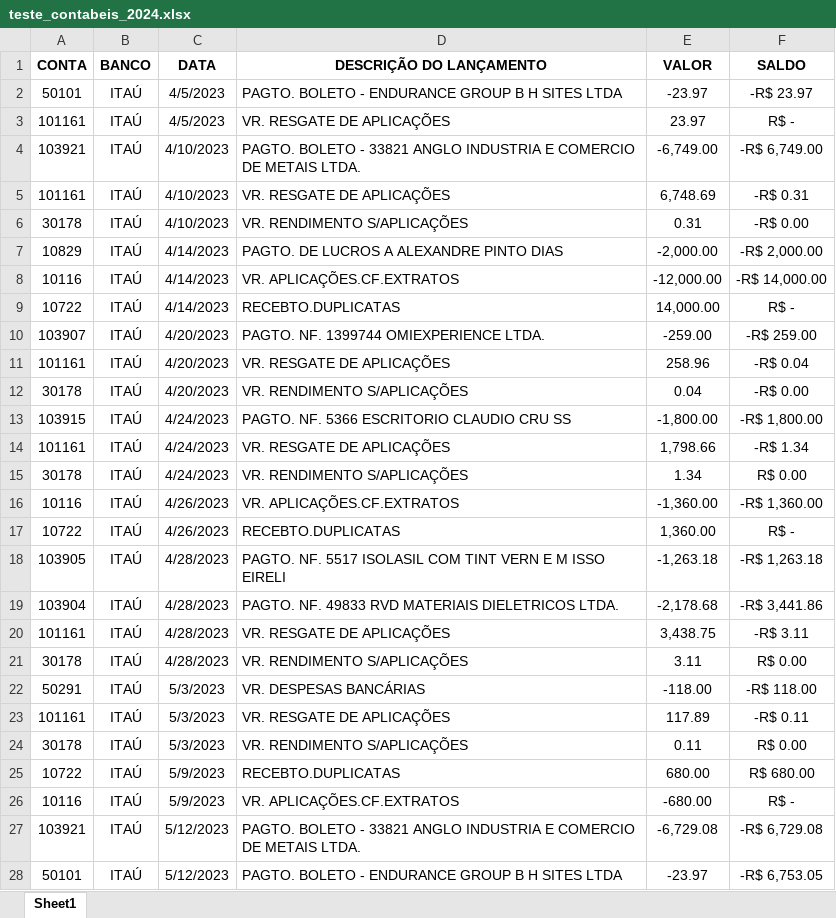
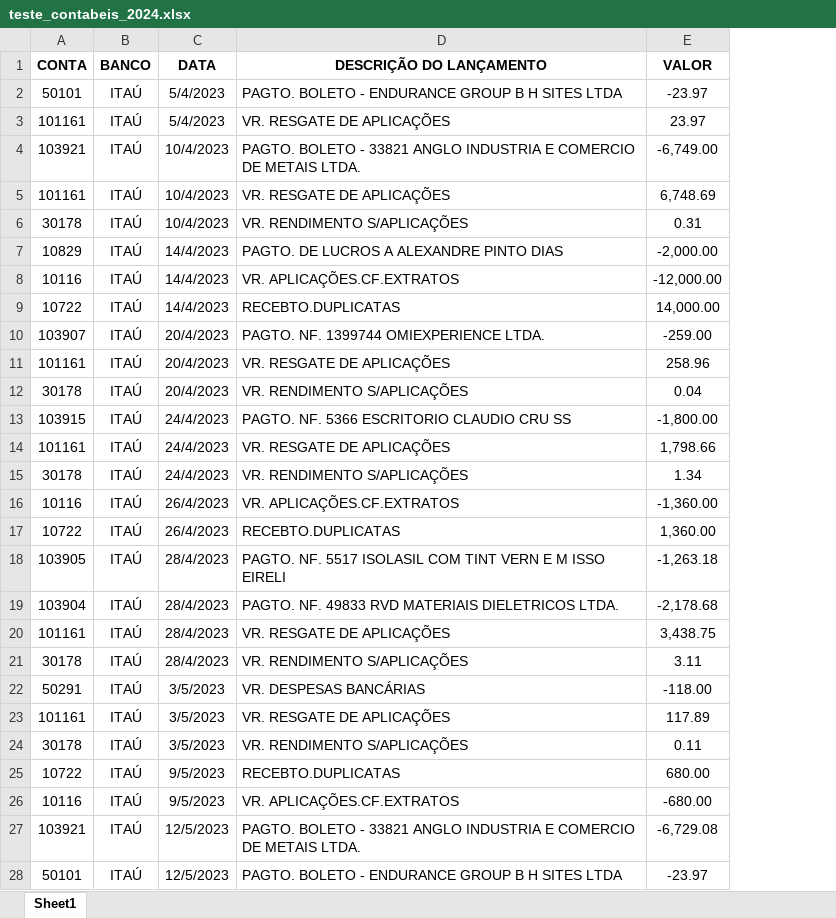
Before and after one commit to Lucassribeiro9/classificando-contas-contabeis, an Excel workbook: teste_contabeis_2024.xlsx, sheet Sheet1, drawn as a sheet; only a part is shown; values as stored, in another font and other column widths than the file's, no borders; removed rows and columns are numbered as before the commit, all else as after; the diff covers the shown part only; the diff names each change by its address in the sheet, - before the commit and + after, or states it on an @@ line.

Commit message:
refactor: removendo coluna saldo

```diff
--- a/teste_contabeis_2024.xlsx (sheet Sheet1)
+++ b/teste_contabeis_2024.xlsx (sheet Sheet1)
-column F (SALDO), rows 2-28: -R$ 23.97 | R$ - | -R$ 6,749.00 | -R$ 0.31 | -R$ 0.00 | -R$ 2,000.00 | -R$ 14,000.00 | R$ - | -R$ 259.00 | -R$ 0.04 | -R$ 0.00 | -R$ 1,800.00 | -R$ 1.34 | R$ 0.00 | -R$ 1,360.00 | R$ - | -R$ 1,263.18 | -R$ 3,441.86 | -R$ 3.11 | R$ 0.00 | -R$ 118.00 | -R$ 0.11 | R$ 0.00 | R$ 680.00 | R$ - | -R$ 6,729.08 | -R$ 6,753.05
-C2:C3 (DATA): 4/5/2023
+C2:C3 (DATA): 5/4/2023
-C4:C6 (DATA): 4/10/2023
+C4:C6 (DATA): 10/4/2023
-C7:C9 (DATA): 4/14/2023
+C7:C9 (DATA): 14/4/2023
-C10:C12 (DATA): 4/20/2023
+C10:C12 (DATA): 20/4/2023
-C13:C15 (DATA): 4/24/2023
+C13:C15 (DATA): 24/4/2023
-C16:C17 (DATA): 4/26/2023
+C16:C17 (DATA): 26/4/2023
-C18:C21 (DATA): 4/28/2023
+C18:C21 (DATA): 28/4/2023
-C22:C24 (DATA): 5/3/2023
+C22:C24 (DATA): 3/5/2023
-C25:C26 (DATA): 5/9/2023
+C25:C26 (DATA): 9/5/2023
-C27:C28 (DATA): 5/12/2023
+C27:C28 (DATA): 12/5/2023
```
Also changed, not shown: 2 moved rows and 1185 edited cells elsewhere in this sheet.
